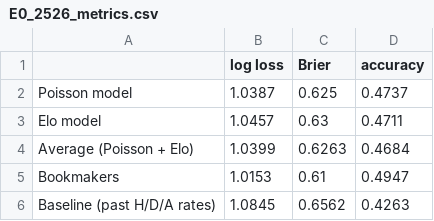
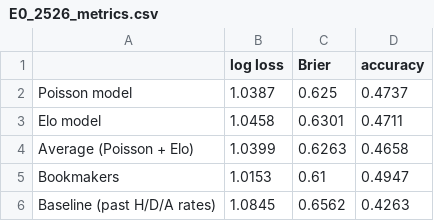
Before and after one commit to alexdonici/football-predictor, a CSV file: results/E0_2526_metrics.csv, drawn as a sheet.

```diff
--- a/results/E0_2526_metrics.csv
+++ b/results/E0_2526_metrics.csv
@@ -2,4 +2,4 @@
 Poisson model,1.0387,0.625,0.4737
-Elo model,1.0457,0.63,0.4711
-Average (Poisson + Elo),1.0399,0.6263,0.4684
+Elo model,1.0458,0.6301,0.4711
+Average (Poisson + Elo),1.0399,0.6263,0.4658
 Bookmakers,1.0153,0.61,0.4947
```
Also changed, not shown: results/E0_2526_predictions.csv, 5 other files.
